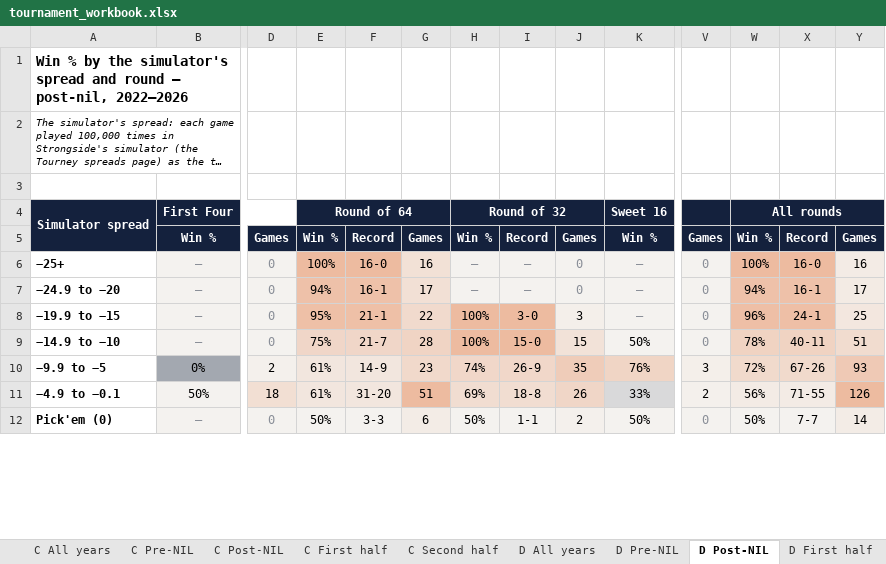
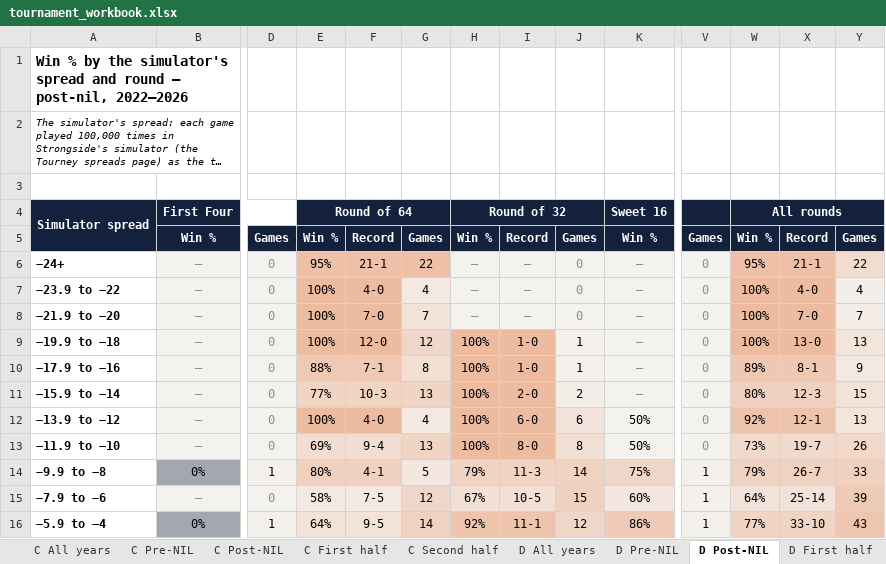
Before and after one commit to alexarm1232-cmd/Strongside, an Excel workbook: reports/tournament_workbook.xlsx, sheet D Post-NIL, drawn as a sheet; only a part is shown, gaps mark what is left out; the shorter side is filled out with more unchanged rows; long unchanged cells end in …; values as stored, in another font and other column widths than the file's, no borders; removed rows and columns are numbered as before the commit, all else as after; rows hold the shown columns only; the diff covers the shown part only; the diff names each change by its address in the sheet, - before the commit and + after, or states it on an @@ line.

```diff
--- a/reports/tournament_workbook.xlsx (sheet D Post-NIL)
+++ b/reports/tournament_workbook.xlsx (sheet D Post-NIL)
+row 6: −24+ | – | 0 | 95% | 21-1 | 22 | – | – | 0 | – | 0 | 95% | 21-1 | 22
-A7: −25+
+A7: −23.9 to −22
-F7: 16-0
+F7: 4-0
-G7: 16
+G7: 4
-X7: 16-0
+X7: 4-0
-Y7: 16
+Y7: 4
-A8: −24.9 to −20
+A8: −21.9 to −20
-E8: 94%
+E8: 100%
-F8: 16-1
+F8: 7-0
-G8: 17
+G8: 7
-W8: 94%
+W8: 100%
-X8: 16-1
+X8: 7-0
-Y8: 17
+Y8: 7
-A9: −19.9 to −15
+A9: −19.9 to −18
-E9: 95%
+E9: 100%
-F9: 21-1
+F9: 12-0
-G9: 22
+G9: 12
-I9: 3-0
+I9: 1-0
-J9: 3
+J9: 1
-W9: 96%
+W9: 100%
-X9: 24-1
+X9: 13-0
-Y9: 25
+Y9: 13
-row 9: −14.9 to −10 | – | 0 | 75% | 21-7 | 28 | 100% | 15-0 | 15 | 50% | 0 | 78% | 40-11 | 51
-row 10: −9.9 to −5 | 0% | 2 | 61% | 14-9 | 23 | 74% | 26-9 | 35 | 76% | 3 | 72% | 67-26 | 93
-row 11: −4.9 to −0.1 | 50% | 18 | 61% | 31-20 | 51 | 69% | 18-8 | 26 | 33% | 2 | 56% | 71-55 | 126
+row 10: −17.9 to −16 | – | 0 | 88% | 7-1 | 8 | 100% | 1-0 | 1 | – | 0 | 89% | 8-1 | 9
+row 11: −15.9 to −14 | – | 0 | 77% | 10-3 | 13 | 100% | 2-0 | 2 | – | 0 | 80% | 12-3 | 15
+row 12: −13.9 to −12 | – | 0 | 100% | 4-0 | 4 | 100% | 6-0 | 6 | 50% | 0 | 92% | 12-1 | 13
+row 13: −11.9 to −10 | – | 0 | 69% | 9-4 | 13 | 100% | 8-0 | 8 | 50% | 0 | 73% | 19-7 | 26
+row 14: −9.9 to −8 | 0% | 1 | 80% | 4-1 | 5 | 79% | 11-3 | 14 | 75% | 1 | 79% | 26-7 | 33
+row 15: −7.9 to −6 | – | 0 | 58% | 7-5 | 12 | 67% | 10-5 | 15 | 60% | 1 | 64% | 25-14 | 39
+row 16: −5.9 to −4 | 0% | 1 | 64% | 9-5 | 14 | 92% | 11-1 | 12 | 86% | 1 | 77% | 33-10 | 43
```
Also changed, not shown: 12 added rows, 3 removed rows, 21 edited cells and cell formats elsewhere in this sheet, sheet D All years, sheet D First half, sheet D Pre-NIL, sheet D Second half, sheet C Second half, sheet C All years, 3 more sheets, 1 other file.
